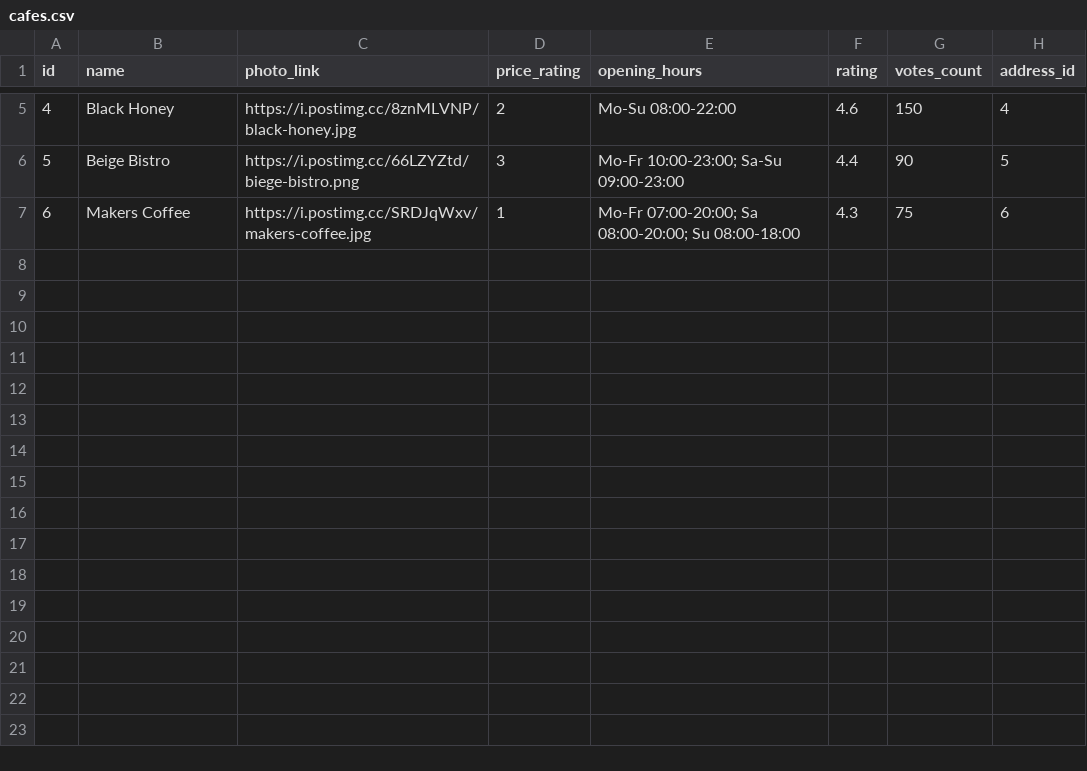
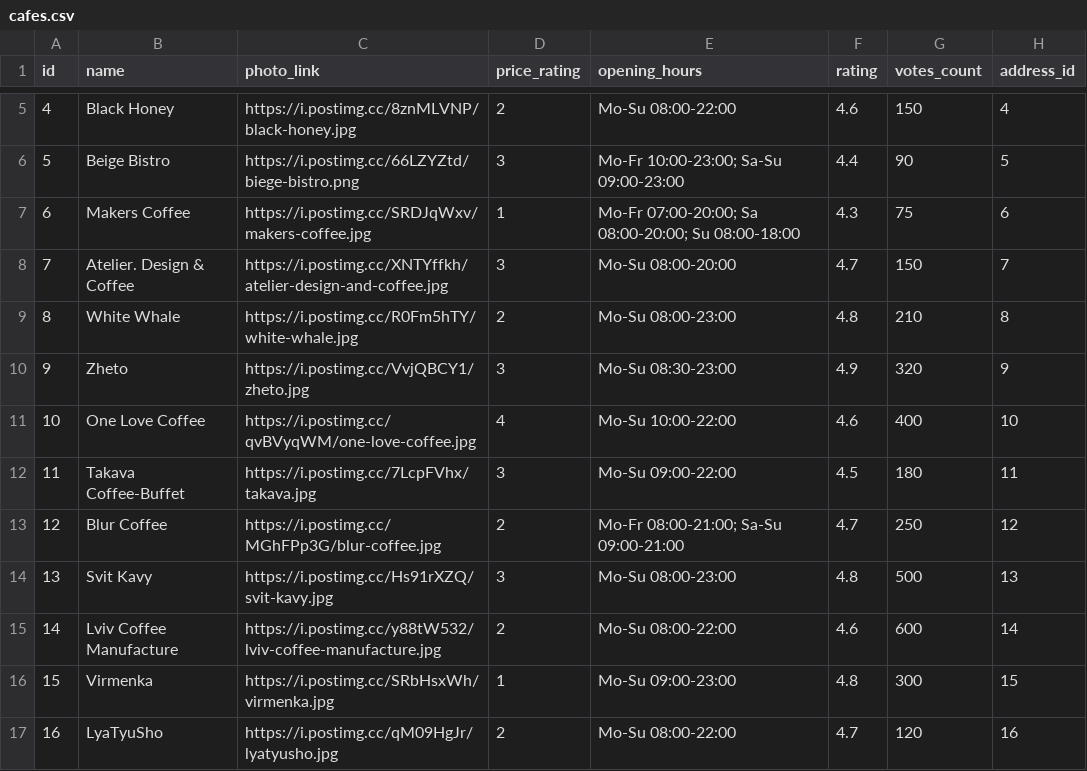
Before and after one commit to kenu21/cafe-catalog-data, a CSV file: flyway/csv/cafes.csv, drawn as a sheet; only a part is shown, gaps mark what is left out; the diff names each change by its address in the sheet, - before the commit and + after, or states it on an @@ line.

Commit message:
Update CSV data files

```diff
--- a/flyway/csv/cafes.csv
+++ b/flyway/csv/cafes.csv
+row 8: 7 | Atelier. Design & Coffee | https://i.postimg.cc/XNTYffkh/atelier-design-and-coffee.jpg | 3 | Mo-Su 08:00-20:00 | 4.7 | 150 | 7
+row 9: 8 | White Whale | https://i.postimg.cc/R0Fm5hTY/white-whale.jpg | 2 | Mo-Su 08:00-23:00 | 4.8 | 210 | 8
+row 10: 9 | Zheto | https://i.postimg.cc/VvjQBCY1/zheto.jpg | 3 | Mo-Su 08:30-23:00 | 4.9 | 320 | 9
+row 11: 10 | One Love Coffee | https://i.postimg.cc/qvBVyqWM/one-love-coffee.jpg | 4 | Mo-Su 10:00-22:00 | 4.6 | 400 | 10
+row 12: 11 | Takava Coffee-Buffet | https://i.postimg.cc/7LcpFVhx/takava.jpg | 3 | Mo-Su 09:00-22:00 | 4.5 | 180 | 11
+row 13: 12 | Blur Coffee | https://i.postimg.cc/MGhFPp3G/blur-coffee.jpg | 2 | Mo-Fr 08:00-21:00; Sa-Su 09:00-21:00 | 4.7 | 250 | 12
+row 14: 13 | Svit Kavy | https://i.postimg.cc/Hs91rXZQ/svit-kavy.jpg | 3 | Mo-Su 08:00-23:00 | 4.8 | 500 | 13
+row 15: 14 | Lviv Coffee Manufacture | https://i.postimg.cc/y88tW532/lviv-coffee-manufacture.jpg | 2 | Mo-Su 08:00-22:00 | 4.6 | 600 | 14
+row 16: 15 | Virmenka | https://i.postimg.cc/SRbHsxWh/virmenka.jpg | 1 | Mo-Su 09:00-23:00 | 4.8 | 300 | 15
+row 17: 16 | LyaTyuSho | https://i.postimg.cc/qM09HgJr/lyatyusho.jpg | 2 | Mo-Su 08:00-22:00 | 4.7 | 120 | 16
```
Also changed, not shown: 5 other files.
